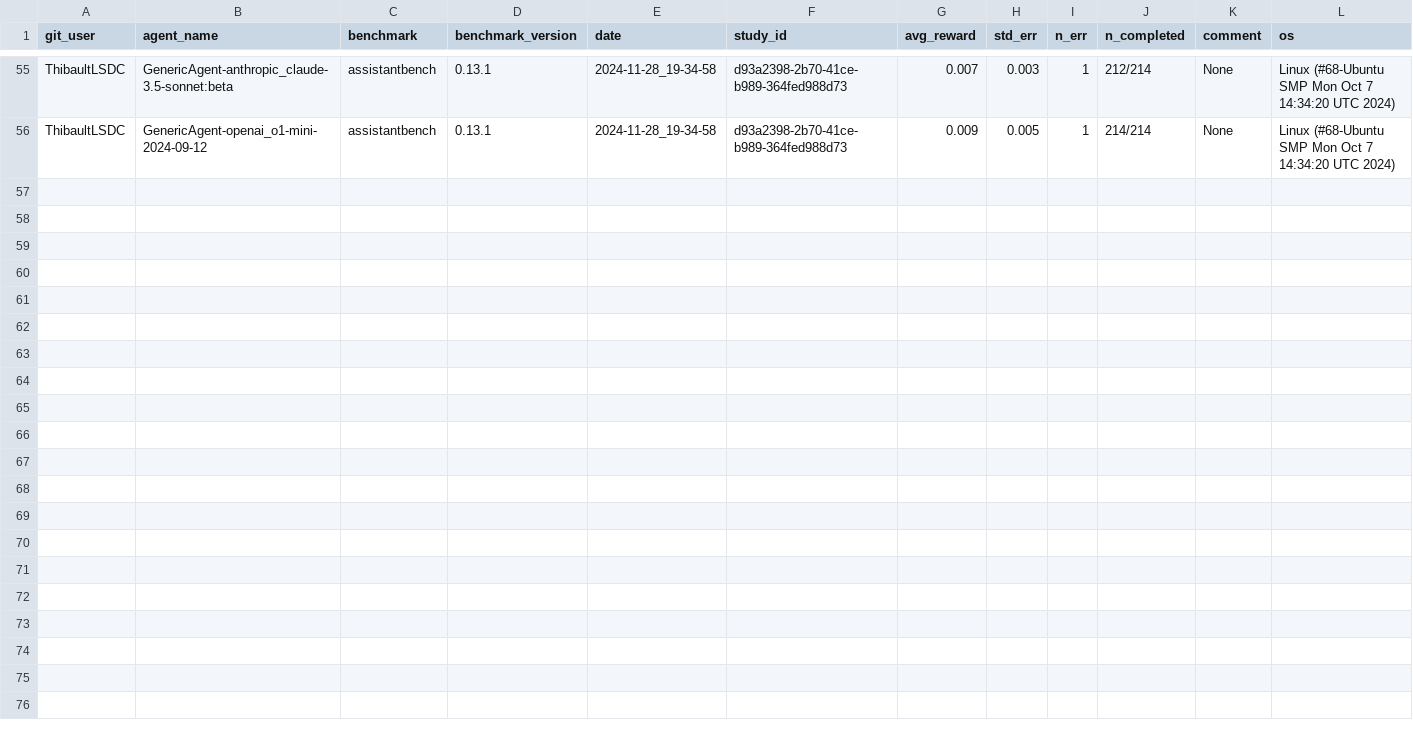
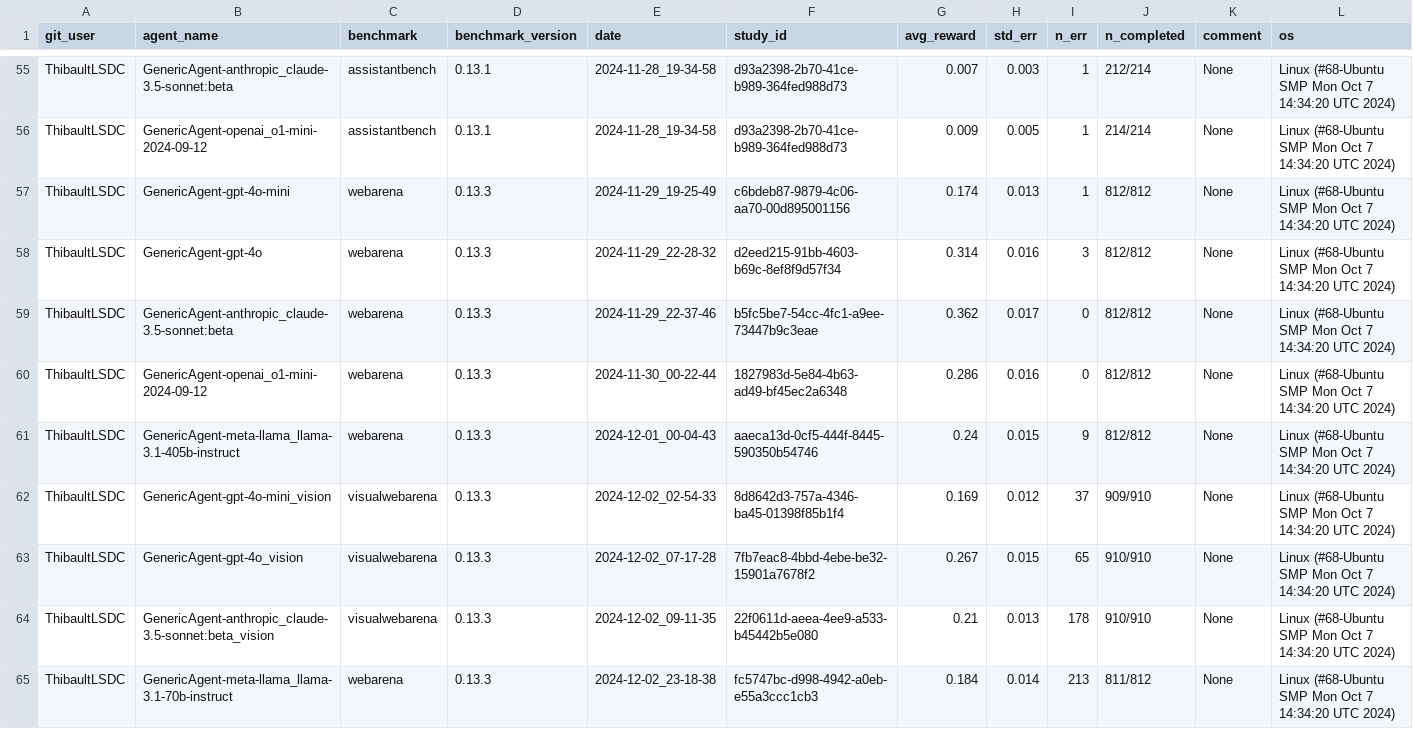
Before and after one commit to ServiceNow/AgentLab, a CSV file: reproducibility_journal.csv, drawn as a sheet; only a part is shown, gaps mark what is left out; rows hold the shown columns only; the diff names each change by its address in the sheet, - before the commit and + after, or states it on an @@ line.

Commit message:
WebArena/VisualWebArena results (#168)
* 4o mini webarena

* where is this gone ?

* 4o webarena

* claude webarena

* o1 mini results

* 405 webarena

* vwa + &)b wevarena

```diff
--- a/reproducibility_journal.csv
+++ b/reproducibility_journal.csv
+row 57: ThibaultLSDC | GenericAgent-gpt-4o-mini | webarena | 0.13.3 | 2024-11-29_19-25-49 | c6bdeb87-9879-4c06-aa70-00d895001156 | 0.174 | 0.013 | 1 | 812/812 | None | Linux (#68-Ubuntu SMP Mon Oct 7 14:34:20 UTC 2024)
+row 58: ThibaultLSDC | GenericAgent-gpt-4o | webarena | 0.13.3 | 2024-11-29_22-28-32 | d2eed215-91bb-4603-b69c-8ef8f9d57f34 | 0.314 | 0.016 | 3 | 812/812 | None | Linux (#68-Ubuntu SMP Mon Oct 7 14:34:20 UTC 2024)
+row 59: ThibaultLSDC | GenericAgent-anthropic_claude-3.5-sonnet:beta | webarena | 0.13.3 | 2024-11-29_22-37-46 | b5fc5be7-54cc-4fc1-a9ee-73447b9c3eae | 0.362 | 0.017 | 0 | 812/812 | None | Linux (#68-Ubuntu SMP Mon Oct 7 14:34:20 UTC 2024)
+row 60: ThibaultLSDC | GenericAgent-openai_o1-mini-2024-09-12 | webarena | 0.13.3 | 2024-11-30_00-22-44 | 1827983d-5e84-4b63-ad49-bf45ec2a6348 | 0.286 | 0.016 | 0 | 812/812 | None | Linux (#68-Ubuntu SMP Mon Oct 7 14:34:20 UTC 2024)
+row 61: ThibaultLSDC | GenericAgent-meta-llama_llama-3.1-405b-instruct | webarena | 0.13.3 | 2024-12-01_00-04-43 | aaeca13d-0cf5-444f-8445-590350b54746 | 0.24 | 0.015 | 9 | 812/812 | None | Linux (#68-Ubuntu SMP Mon Oct 7 14:34:20 UTC 2024)
+row 62: ThibaultLSDC | GenericAgent-gpt-4o-mini_vision | visualwebarena | 0.13.3 | 2024-12-02_02-54-33 | 8d8642d3-757a-4346-ba45-01398f85b1f4 | 0.169 | 0.012 | 37 | 909/910 | None | Linux (#68-Ubuntu SMP Mon Oct 7 14:34:20 UTC 2024)
+row 63: ThibaultLSDC | GenericAgent-gpt-4o_vision | visualwebarena | 0.13.3 | 2024-12-02_07-17-28 | 7fb7eac8-4bbd-4ebe-be32-15901a7678f2 | 0.267 | 0.015 | 65 | 910/910 | None | Linux (#68-Ubuntu SMP Mon Oct 7 14:34:20 UTC 2024)
+row 64: ThibaultLSDC | GenericAgent-anthropic_claude-3.5-sonnet:beta_vision | visualwebarena | 0.13.3 | 2024-12-02_09-11-35 | 22f0611d-aeea-4ee9-a533-b45442b5e080 | 0.21 | 0.013 | 178 | 910/910 | None | Linux (#68-Ubuntu SMP Mon Oct 7 14:34:20 UTC 2024)
+row 65: ThibaultLSDC | GenericAgent-meta-llama_llama-3.1-70b-instruct | webarena | 0.13.3 | 2024-12-02_23-18-38 | fc5747bc-d998-4942-a0eb-e55a3ccc1cb3 | 0.184 | 0.014 | 213 | 811/812 | None | Linux (#68-Ubuntu SMP Mon Oct 7 14:34:20 UTC 2024)
```
Also changed, not shown: 1 other file.
